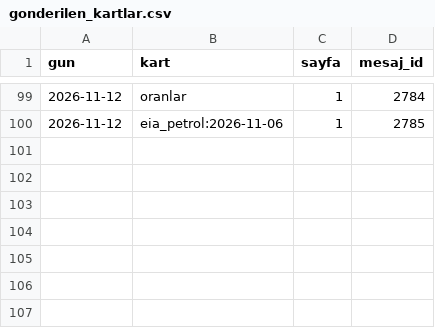
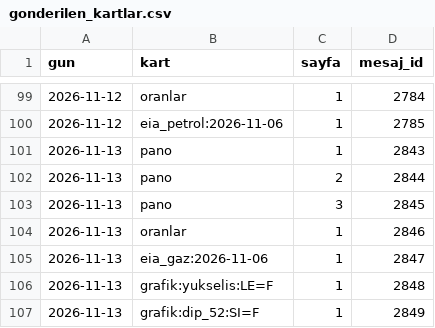
Before and after one commit to senoldak/rasathane, a CSV file: emtia/veri/gonderilen_kartlar.csv, drawn as a sheet; only a part is shown, gaps mark what is left out; the diff names each change by its address in the sheet, - before the commit and + after, or states it on an @@ line.

Commit message:
Emtia: kayıt ve site verisi 2026-11-13

```diff
--- a/emtia/veri/gonderilen_kartlar.csv
+++ b/emtia/veri/gonderilen_kartlar.csv
+row 101: 2026-11-13 | pano | 1 | 2843
+row 102: 2026-11-13 | pano | 2 | 2844
+row 103: 2026-11-13 | pano | 3 | 2845
+row 104: 2026-11-13 | oranlar | 1 | 2846
+row 105: 2026-11-13 | eia_gaz:2026-11-06 | 1 | 2847
+row 106: 2026-11-13 | grafik:yukselis:LE=F | 1 | 2848
+row 107: 2026-11-13 | grafik:dip_52:SI=F | 1 | 2849
```
Also changed, not shown: 56 other files.
